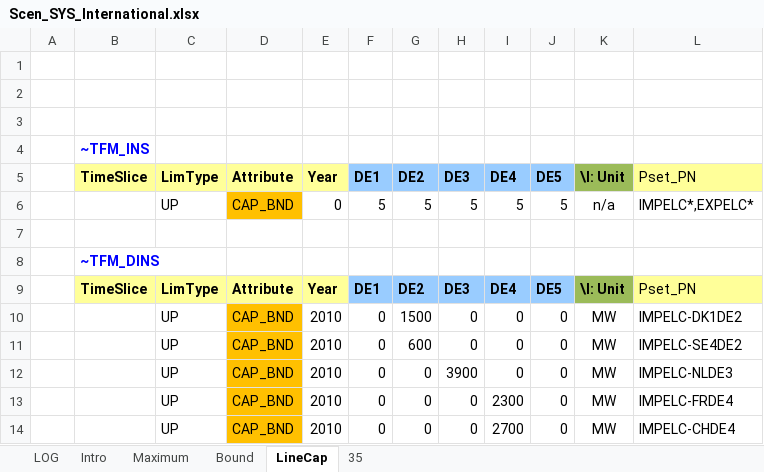
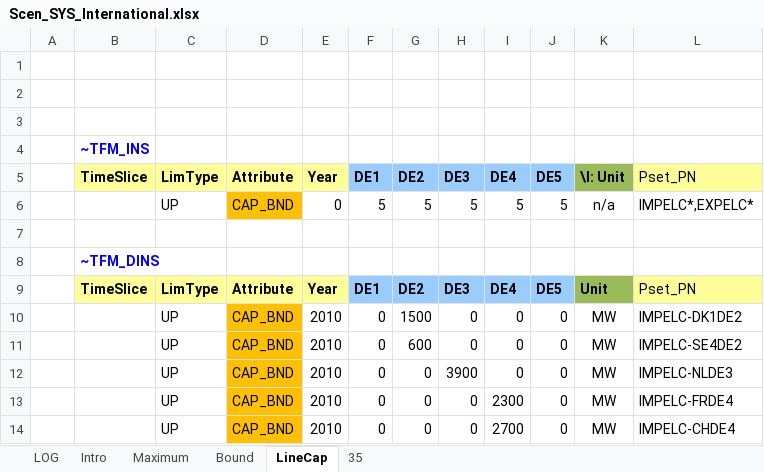
Before and after one commit to AdamVejstrup/Bachelor, an Excel workbook: TIMES-DE/SuppXLS/Scen_SYS_International.xlsx, sheet LineCap, drawn as a sheet; only a part is shown; values as stored, in another font and other column widths than the file's, no borders; charts and pictures not drawn; the diff names each change by its address in the sheet, - before the commit and + after, or states it on an @@ line.

Commit message:
Update Scen_SYS_International.xlsx

```diff
--- a/TIMES-DE/SuppXLS/Scen_SYS_International.xlsx (sheet LineCap)
+++ b/TIMES-DE/SuppXLS/Scen_SYS_International.xlsx (sheet LineCap)
-K9 (\I: Unit): \I: Unit
+K9 (\I: Unit): Unit
```
